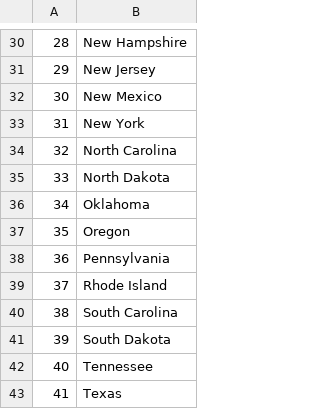
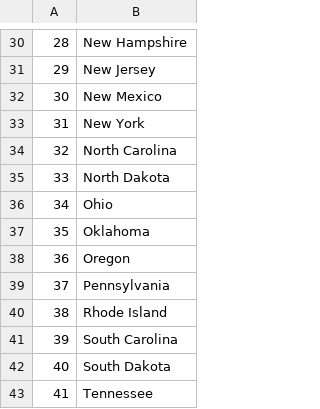
Before and after one commit to Nadunnissanka/Day-25-us-states-gussing-game, a CSV file: learn.csv, drawn as a sheet; only a part is shown, gaps mark what is left out; the shorter side is filled out with more unchanged rows; addresses are those after the commit; the diff names each change by its address in the sheet, - before the commit and + after, or states it on an @@ line.

Commit message:
List Comprehension Modification

```diff
--- a/learn.csv
+++ b/learn.csv
+row 36: 34 | Ohio
@@ column A renumbered from row 37 down @@
```
Also changed, not shown: 1 other file.
